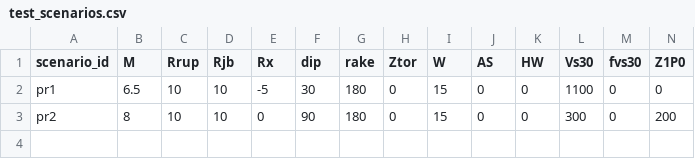
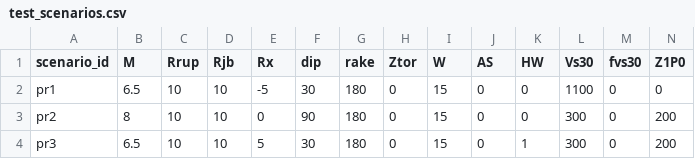
Before and after one commit to bakerjw/GMMs, a CSV file: opensha_checks/gmms/as_2008_active/inputs/scenarios/test_scenarios.csv, drawn as a sheet; only a part is shown; rows hold the shown columns only; the diff names each change by its address in the sheet, - before the commit and + after, or states it on an @@ line.

Commit message:
test: Add input scenario to test vs30star for const disp

```diff
--- a/opensha_checks/gmms/as_2008_active/inputs/scenarios/test_scenarios.csv
+++ b/opensha_checks/gmms/as_2008_active/inputs/scenarios/test_scenarios.csv
+row 4: pr3 | 6.5 | 10 | 10 | 5 | 30 | 180 | 0 | 15 | 0 | 1 | 300 | 0 | 200
```
